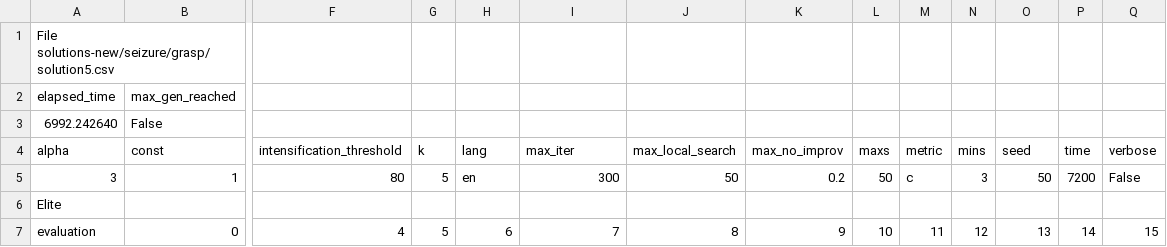
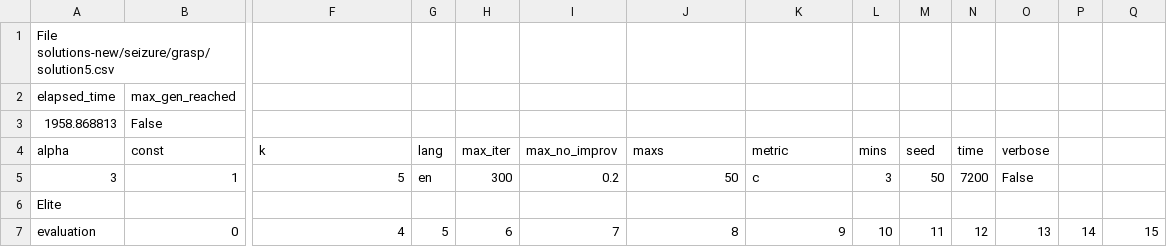
Before and after one commit to bcnbruno/brunotcc, a CSV file: bruno/solutions-new/seizure/grasp/solution5.csv, drawn as a sheet; only a part is shown, gaps mark what is left out; the diff covers the shown part only; the diff names each change by its address in the sheet, - before the commit and + after, or states it on an @@ line.

```diff
--- a/bruno/solutions-new/seizure/grasp/solution5.csv
+++ b/bruno/solutions-new/seizure/grasp/solution5.csv
-A3: 6992.242640
+A3: 1958.868813
-F4: intensification_threshold
+F4: k
-G4: k
+G4: lang
-H4: lang
+H4: max_iter
-I4: max_iter
+I4: max_no_improv
-J4: max_local_search
+J4: maxs
-K4: max_no_improv
+K4: metric
-L4: maxs
+L4: mins
-M4: metric
+M4: seed
-N4: mins
+N4: time
-O4: seed
+O4: verbose
-P4: time
+P4: (empty)
-Q4: verbose
+Q4: (empty)
-F5: 80
+F5: 5
-G5: 5
+G5: en
-H5: en
+H5: 300
-I5: 300
+I5: 0.2
-K5: 0.2
+K5: c
-L5: 50
+L5: 3
-M5: c
+M5: 50
-N5: 3
+N5: 7200
-O5: 50
+O5: False
-P5: 7200
+P5: (empty)
-Q5: False
+Q5: (empty)
```
Also changed, not shown: 1 added row, 1 removed row and 82 edited cells elsewhere in this file, bruno/solutions-new/seizure/grasp/solution2.csv, bruno/solutions-new/seizure/grasp/solution3.csv, 8 other files.
